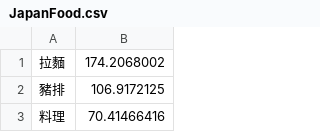
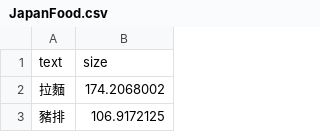
Before and after one commit to JackyKao/TravelLight, a CSV file: JapanFood.csv, drawn as a sheet; only a part is shown; the shorter side is filled out with more unchanged rows.

Commit message:
Add files via upload

```diff
--- a/JapanFood.csv
+++ b/JapanFood.csv
@@ -1 +1,2 @@
+text,size
 拉麵,174.2068002
```
